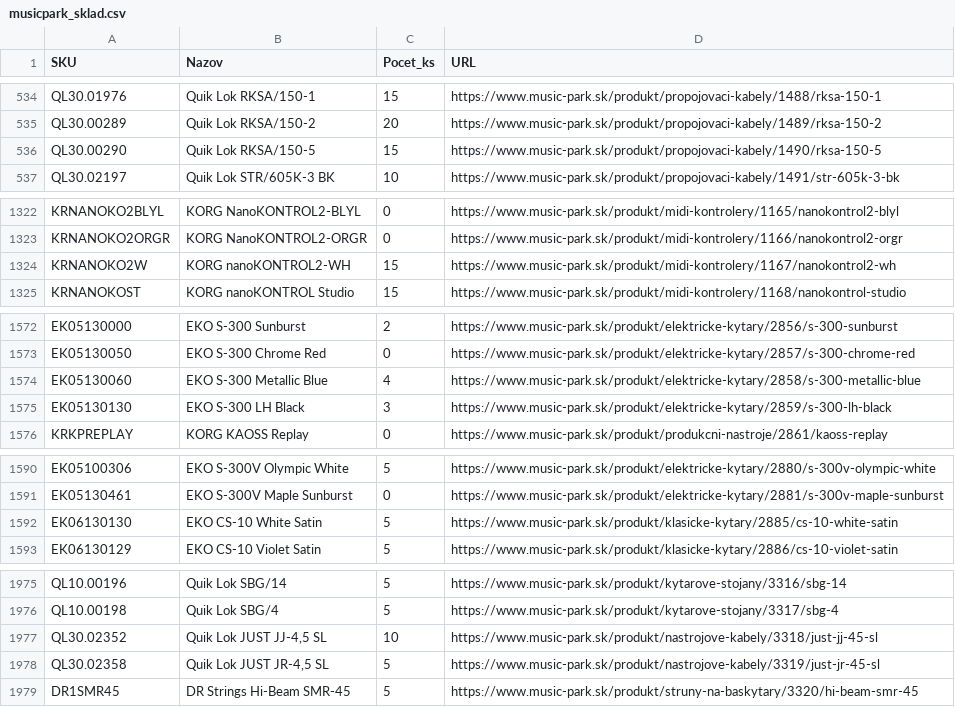
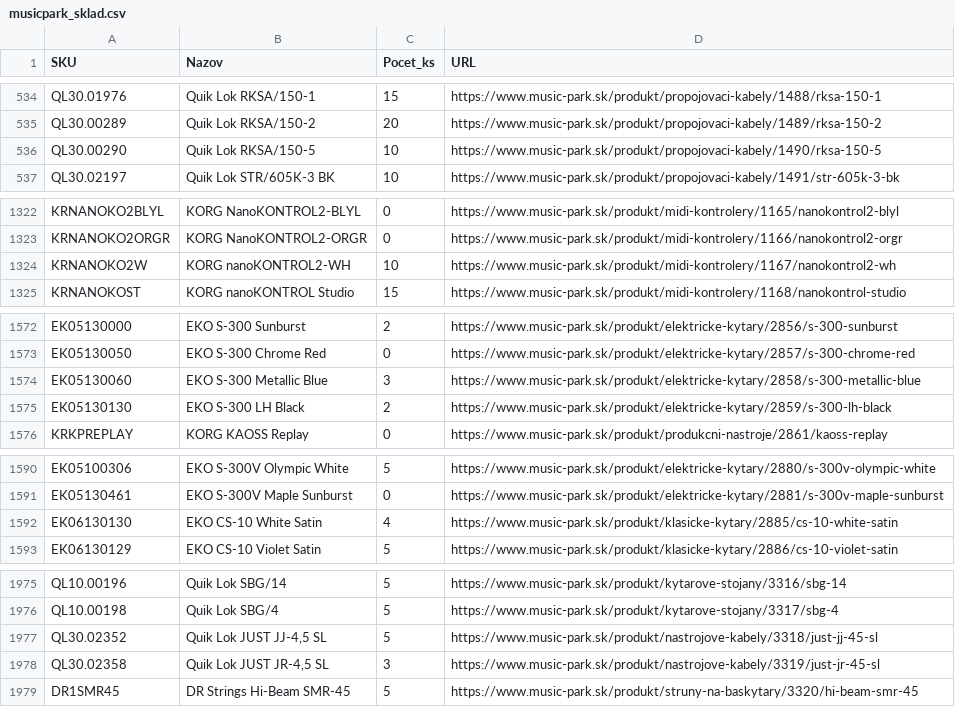
Before and after one commit to AlL4music/Imusic, a CSV file: stock/musicpark_sklad.csv, drawn as a sheet; only a part is shown, gaps mark what is left out; the diff covers the shown part only.

```diff
--- a/stock/musicpark_sklad.csv
+++ b/stock/musicpark_sklad.csv
@@ -535,3 +535,3 @@ QL30.01976;Quik Lok RKSA/150-1;15;https://www.music-park.sk/produkt/propojovaci-
 QL30.00289;Quik Lok RKSA/150-2;20;https://www.music-park.sk/produkt/propojovaci-kabely/1489/rksa-150-2
-QL30.00290;Quik Lok RKSA/150-5;15;https://www.music-park.sk/produkt/propojovaci-kabely/1490/rksa-150-5
+QL30.00290;Quik Lok RKSA/150-5;10;https://www.music-park.sk/produkt/propojovaci-kabely/1490/rksa-150-5
 QL30.02197;Quik Lok STR/605K-3 BK;10;https://www.music-park.sk/produkt/propojovaci-kabely/1491/str-605k-3-bk
@@ -1323,3 +1323,3 @@ KRNANOKO2BLYL;KORG NanoKONTROL2-BLYL;0;https://www.music-park.sk/produkt/midi-ko
 KRNANOKO2ORGR;KORG NanoKONTROL2-ORGR;0;https://www.music-park.sk/produkt/midi-kontrolery/1166/nanokontrol2-orgr
-KRNANOKO2W;KORG nanoKONTROL2-WH;15;https://www.music-park.sk/produkt/midi-kontrolery/1167/nanokontrol2-wh
+KRNANOKO2W;KORG nanoKONTROL2-WH;10;https://www.music-park.sk/produkt/midi-kontrolery/1167/nanokontrol2-wh
 KRNANOKOST;KORG nanoKONTROL Studio;15;https://www.music-park.sk/produkt/midi-kontrolery/1168/nanokontrol-studio
@@ -1573,4 +1573,4 @@ EK05130000;EKO S-300 Sunburst;2;https://www.music-park.sk/produkt/elektricke-kyt
 EK05130050;EKO S-300 Chrome Red;0;https://www.music-park.sk/produkt/elektricke-kytary/2857/s-300-chrome-red
-EK05130060;EKO S-300 Metallic Blue;4;https://www.music-park.sk/produkt/elektricke-kytary/2858/s-300-metallic-blue
-EK05130130;EKO S-300 LH Black;3;https://www.music-park.sk/produkt/elektricke-kytary/2859/s-300-lh-black
+EK05130060;EKO S-300 Metallic Blue;3;https://www.music-park.sk/produkt/elektricke-kytary/2858/s-300-metallic-blue
+EK05130130;EKO S-300 LH Black;2;https://www.music-park.sk/produkt/elektricke-kytary/2859/s-300-lh-black
 KRKPREPLAY;KORG KAOSS Replay;0;https://www.music-park.sk/produkt/produkcni-nastroje/2861/kaoss-replay
@@ -1591,3 +1591,3 @@ EK05100306;EKO S-300V Olympic White;5;https://www.music-park.sk/produkt/elektric
 EK05130461;EKO S-300V Maple Sunburst;0;https://www.music-park.sk/produkt/elektricke-kytary/2881/s-300v-maple-sunburst
-EK06130130;EKO CS-10 White Satin;5;https://www.music-park.sk/produkt/klasicke-kytary/2885/cs-10-white-satin
+EK06130130;EKO CS-10 White Satin;4;https://www.music-park.sk/produkt/klasicke-kytary/2885/cs-10-white-satin
 EK06130129;EKO CS-10 Violet Satin;5;https://www.music-park.sk/produkt/klasicke-kytary/2886/cs-10-violet-satin
@@ -1976,4 +1976,4 @@ QL10.00196;Quik Lok SBG/14;5;https://www.music-park.sk/produkt/kytarove-stojany/
 QL10.00198;Quik Lok SBG/4;5;https://www.music-park.sk/produkt/kytarove-stojany/3317/sbg-4
-QL30.02352;Quik Lok JUST JJ-4,5 SL;10;https://www.music-park.sk/produkt/nastrojove-kabely/3318/just-jj-45-sl
-QL30.02358;Quik Lok JUST JR-4,5 SL;5;https://www.music-park.sk/produkt/nastrojove-kabely/3319/just-jr-45-sl
+QL30.02352;Quik Lok JUST JJ-4,5 SL;5;https://www.music-park.sk/produkt/nastrojove-kabely/3318/just-jj-45-sl
+QL30.02358;Quik Lok JUST JR-4,5 SL;3;https://www.music-park.sk/produkt/nastrojove-kabely/3319/just-jr-45-sl
 DR1SMR45;DR Strings Hi-Beam SMR-45;5;https://www.music-park.sk/produkt/struny-na-baskytary/3320/hi-beam-smr-45
```
Also changed, not shown: 5 edited cells elsewhere in this file, stock/3dmx_sklad.csv, stock/eprodance_sklad.csv, 10 other files.
